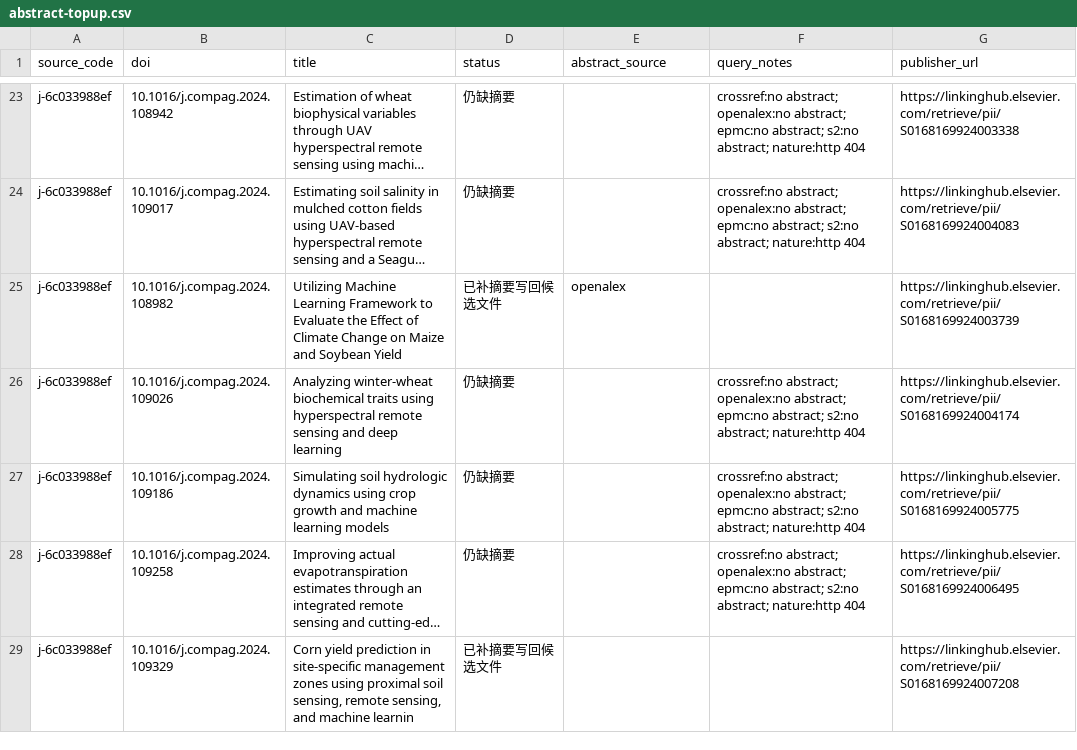
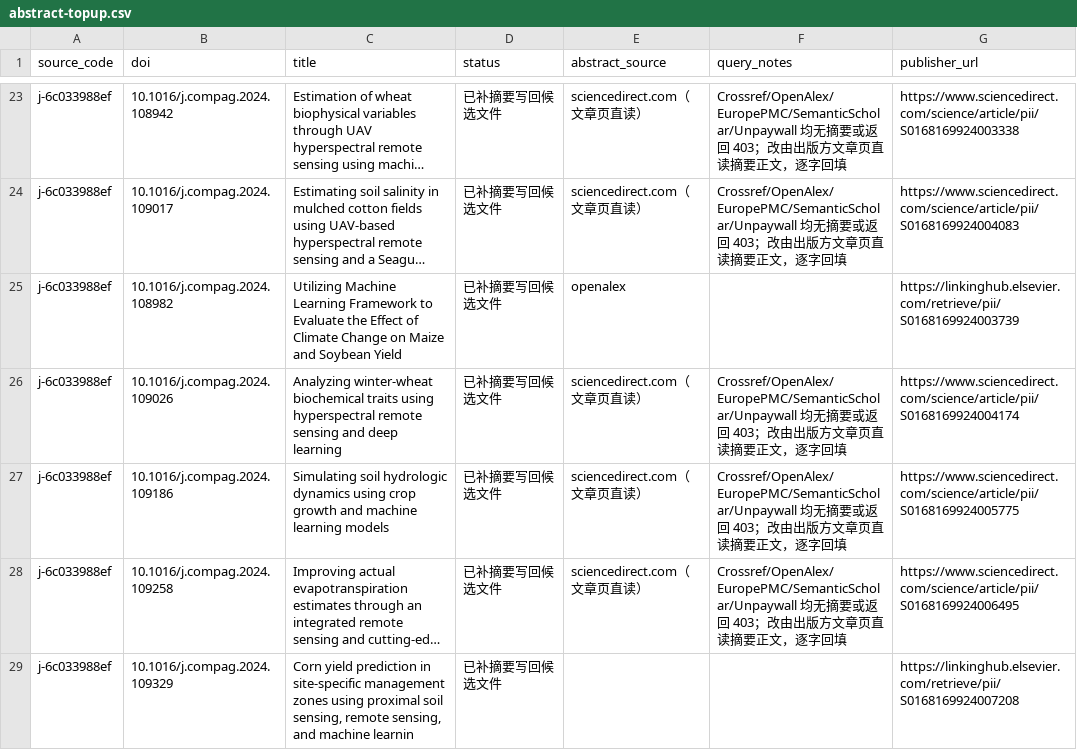
Before and after one commit to BUPT-AI4S/ai4s-crawler, a CSV file: reviews/2024/Roman100021/abstract-topup.csv, drawn as a sheet; only a part is shown, gaps mark what is left out; long unchanged cells end in …; the diff covers the shown part only; the diff names each change by its address in the sheet, - before the commit and + after, or states it on an @@ line.

Commit message:
2024 精筛：从出版方文章页直读补回 36 条候选摘要
- 39 条 Elsevier/Springer 候选在 Crossref、OpenAlex、Europe PMC、PubMed、
  Semantic Scholar、OpenAIRE、Unpaywall、Wayback、fatcat、x-mol 等接口均无摘要，
  ScienceDirect 对脚本与 headless 浏览器返回 403
- 改用 Crossref alternative-id 取 PII，逐篇读取文章页 Abstract 栏逐字回填
- 余 3 条（2 条 DIII Editorial/Letter、1 条 Sci China Life Sci Research Highlight）
  为原文类型本身不设摘要，新增 abstract_status/abstract_evidence_url/abstract_note 登记证据
- 候选缺摘要 39 -> 3；覆盖台账 abstract-topup.csv、coverage.json 与两份报告同步刷新

```diff
--- a/reviews/2024/Roman100021/abstract-topup.csv
+++ b/reviews/2024/Roman100021/abstract-topup.csv
-D23:D24 (status): 仍缺摘要
+D23:D24 (status): 已补摘要写回候选文件
-E23:E24 (abstract_source): (empty)
+E23:E24 (abstract_source): sciencedirect.com（文章页直读）
-F23:F24 (query_notes): crossref:no abstract; openalex:no abstract; epmc:no abstract; s2:no abstract; nature:http 404
+F23:F24 (query_notes): Crossref/OpenAlex/EuropePMC/SemanticScholar/Unpaywall 均无摘要或返回 403；改由出版方文章页直读摘要正文，逐字回填
-G23 (publisher_url): https://linkinghub.elsevier.com/retrieve/pii/S0168169924003338
+G23 (publisher_url): https://www.sciencedirect.com/science/article/pii/S0168169924003338
-G24 (publisher_url): https://linkinghub.elsevier.com/retrieve/pii/S0168169924004083
+G24 (publisher_url): https://www.sciencedirect.com/science/article/pii/S0168169924004083
-D26:D28 (status): 仍缺摘要
+D26:D28 (status): 已补摘要写回候选文件
-E26:E28 (abstract_source): (empty)
+E26:E28 (abstract_source): sciencedirect.com（文章页直读）
-F26:F28 (query_notes): crossref:no abstract; openalex:no abstract; epmc:no abstract; s2:no abstract; nature:http 404
+F26:F28 (query_notes): Crossref/OpenAlex/EuropePMC/SemanticScholar/Unpaywall 均无摘要或返回 403；改由出版方文章页直读摘要正文，逐字回填
-G26 (publisher_url): https://linkinghub.elsevier.com/retrieve/pii/S0168169924004174
+G26 (publisher_url): https://www.sciencedirect.com/science/article/pii/S0168169924004174
-G27 (publisher_url): https://linkinghub.elsevier.com/retrieve/pii/S0168169924005775
+G27 (publisher_url): https://www.sciencedirect.com/science/article/pii/S0168169924005775
-G28 (publisher_url): https://linkinghub.elsevier.com/retrieve/pii/S0168169924006495
+G28 (publisher_url): https://www.sciencedirect.com/science/article/pii/S0168169924006495
```
Also changed, not shown: 136 edited cells elsewhere in this file, 12 other files.
